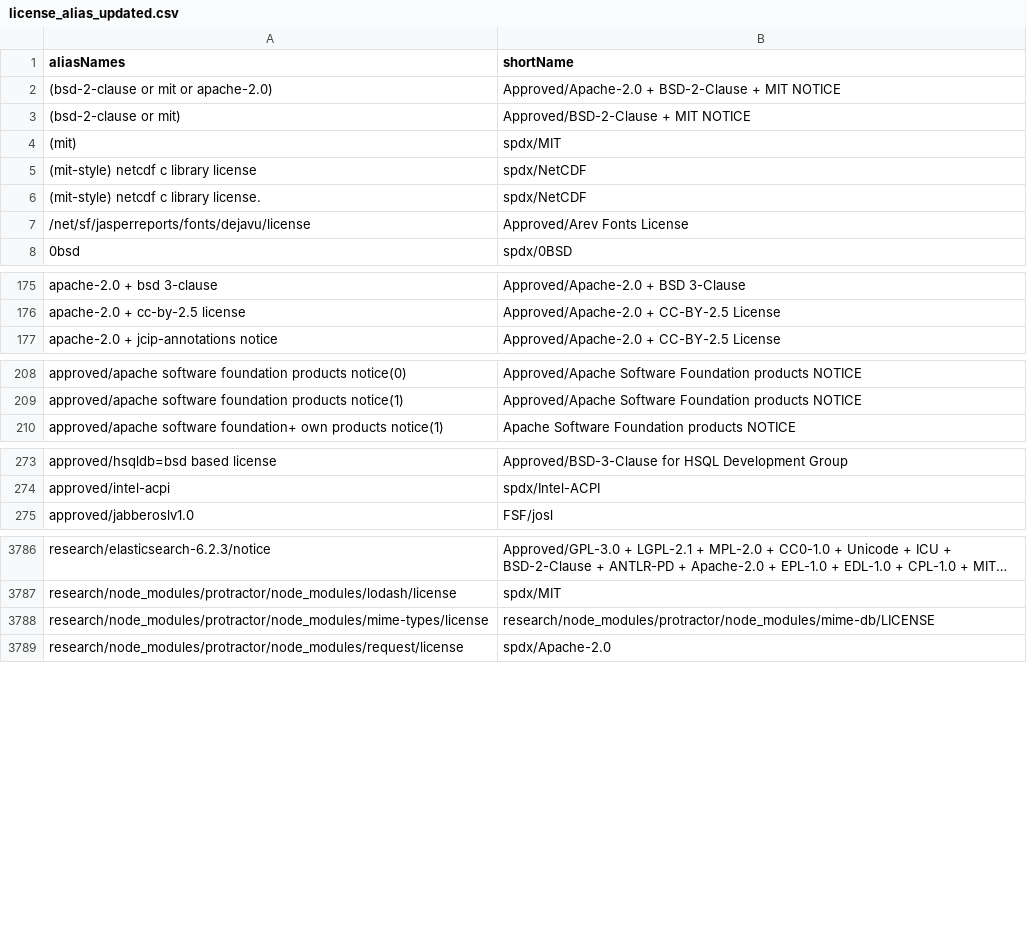
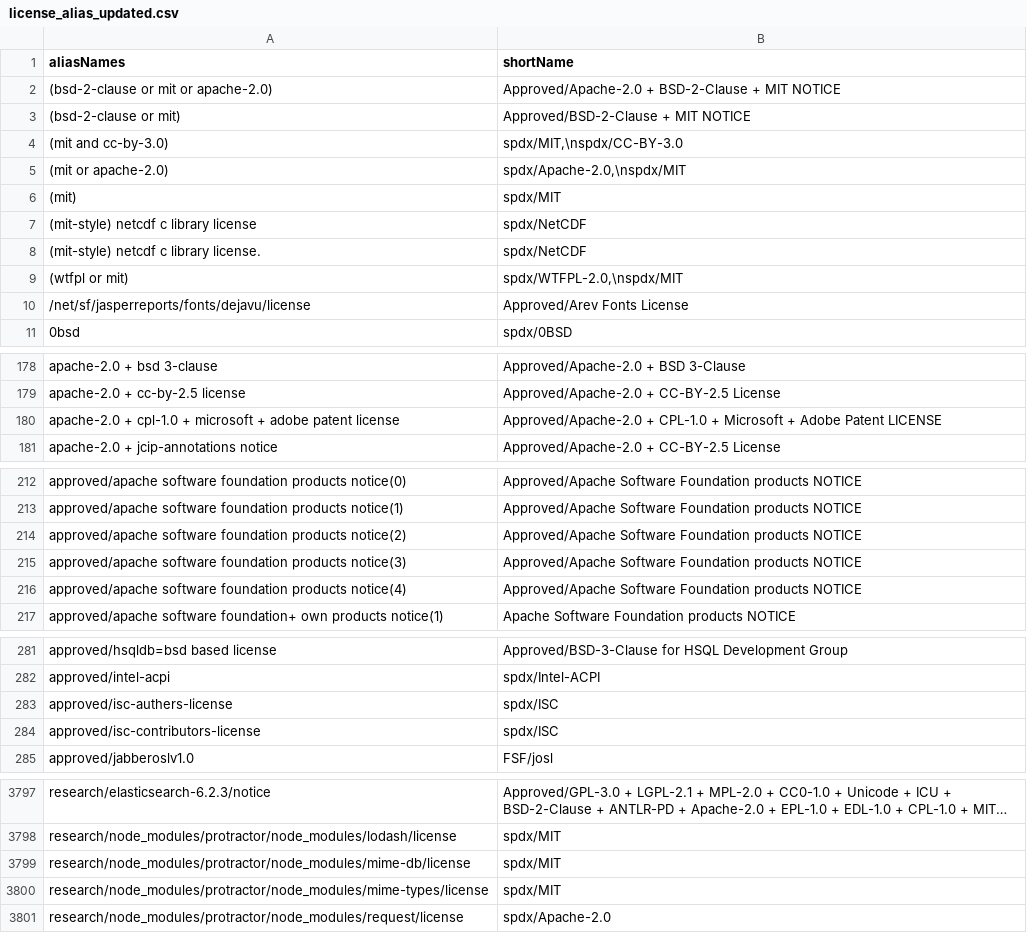
Before and after one commit to reversi-fun/license_doc_similality1, a CSV file: config/license_alias_updated.csv, drawn as a sheet; only a part is shown, gaps mark what is left out; long unchanged cells end in …; addresses are those after the commit; the diff covers the shown part only; the diff names each change by its address in the sheet, - before the commit and + after, or states it on an @@ line.

```diff
--- a/config/license_alias_updated.csv
+++ b/config/license_alias_updated.csv
+row 4: (mit and cc-by-3.0) | spdx/MIT,\nspdx/CC-BY-3.0
+row 5: (mit or apache-2.0) | spdx/Apache-2.0,\nspdx/MIT
+row 9: (wtfpl or mit) | spdx/WTFPL-2.0,\nspdx/MIT
+row 180: apache-2.0 + cpl-1.0 + microsoft + adobe patent license | Approved/Apache-2.0 + CPL-1.0 + Microsoft + Adobe Patent LICENSE
+row 214: approved/apache software foundation products notice(2) | Approved/Apache Software Foundation products NOTICE
+row 215: approved/apache software foundation products notice(3) | Approved/Apache Software Foundation products NOTICE
+row 216: approved/apache software foundation products notice(4) | Approved/Apache Software Foundation products NOTICE
+row 283: approved/isc-authers-license | spdx/ISC
+row 284: approved/isc-contributors-license | spdx/ISC
+row 3799: research/node_modules/protractor/node_modules/mime-db/license | spdx/MIT
-B3800 (shortName): research/node_modules/protractor/node_modules/mime-db/LICENSE
+B3800 (shortName): spdx/MIT
```
Also changed, not shown: 3 added rows and 4 edited cells elsewhere in this file, config/license_alias.csv, data/filePattern2License.csv, 22 other files.
